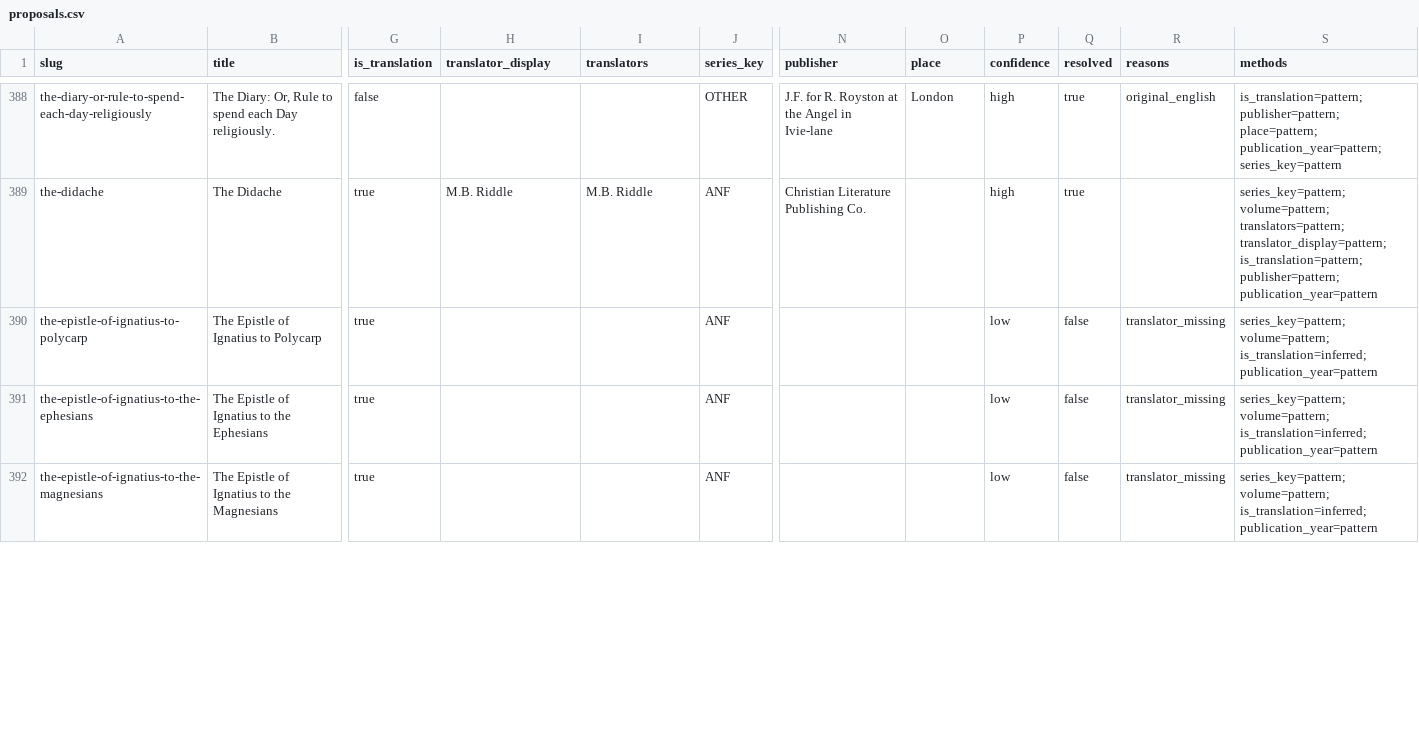
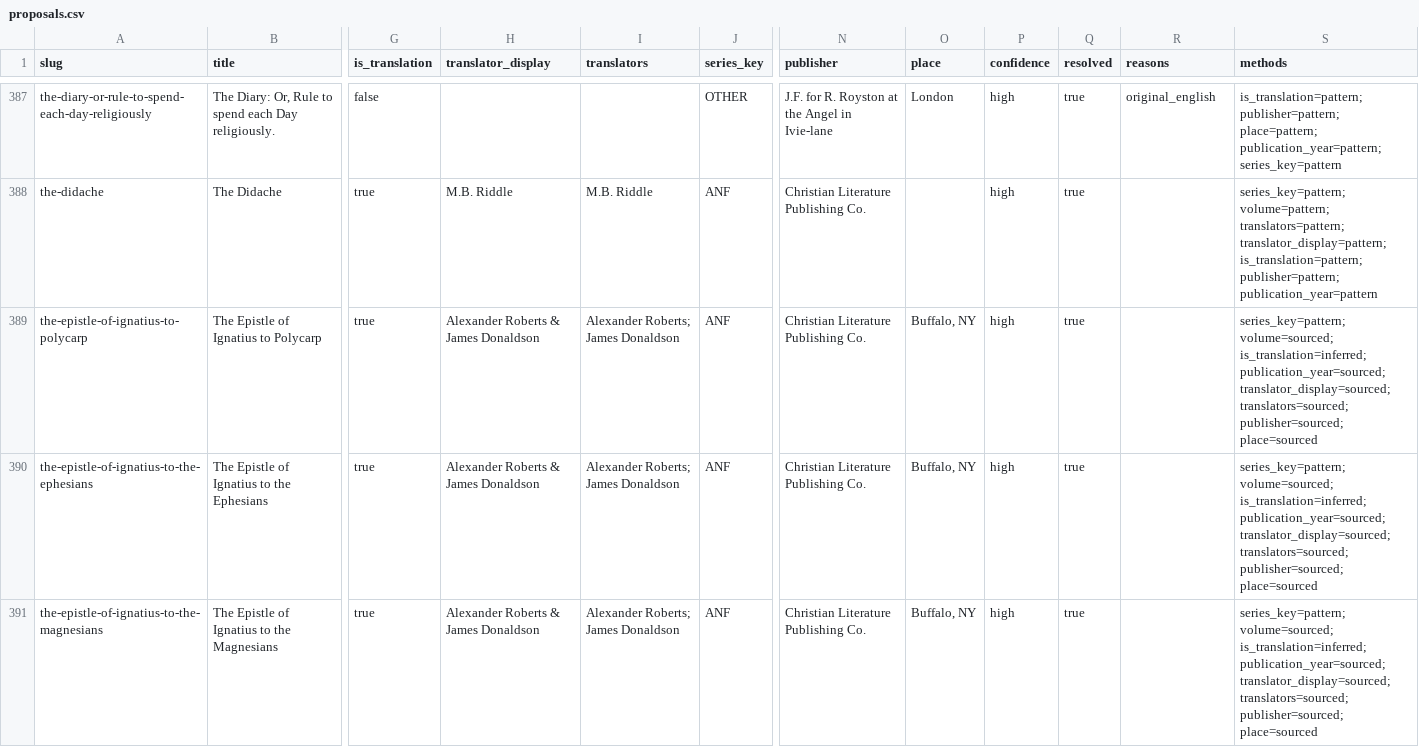
Before and after one commit to iamkeithmason/stromata, a CSV file: outputs/edition-audit/2026-11-10/proposals.csv, drawn as a sheet; only a part is shown, gaps mark what is left out; addresses are those after the commit; the diff covers the shown part only; the diff names each change by its address in the sheet, - before the commit and + after, or states it on an @@ line.

```diff
--- a/outputs/edition-audit/2026-11-10/proposals.csv
+++ b/outputs/edition-audit/2026-11-10/proposals.csv
-H389:H391 (translator_display): (empty)
+H389:H391 (translator_display): Alexander Roberts & James Donaldson
-I389:I391 (translators): (empty)
+I389:I391 (translators): Alexander Roberts; James Donaldson
-N389:N391 (publisher): (empty)
+N389:N391 (publisher): Christian Literature Publishing Co.
-O389:O391 (place): (empty)
+O389:O391 (place): Buffalo, NY
-P389:P391 (confidence): low
+P389:P391 (confidence): high
-Q389:Q391 (resolved): false
+Q389:Q391 (resolved): true
-R389:R391 (reasons): translator_missing
+R389:R391 (reasons): (empty)
-S389:S391 (methods): series_key=pattern; volume=pattern; is_translation=inferred; publication_year=pattern
+S389:S391 (methods): series_key=pattern; volume=sourced; is_translation=inferred; publication_year=sourced; translator_display=sourced; translators=sourced; publisher=sourced; place=sourced
```
Also changed, not shown: 1 removed row and 146 edited cells elsewhere in this file, 8 other files.
